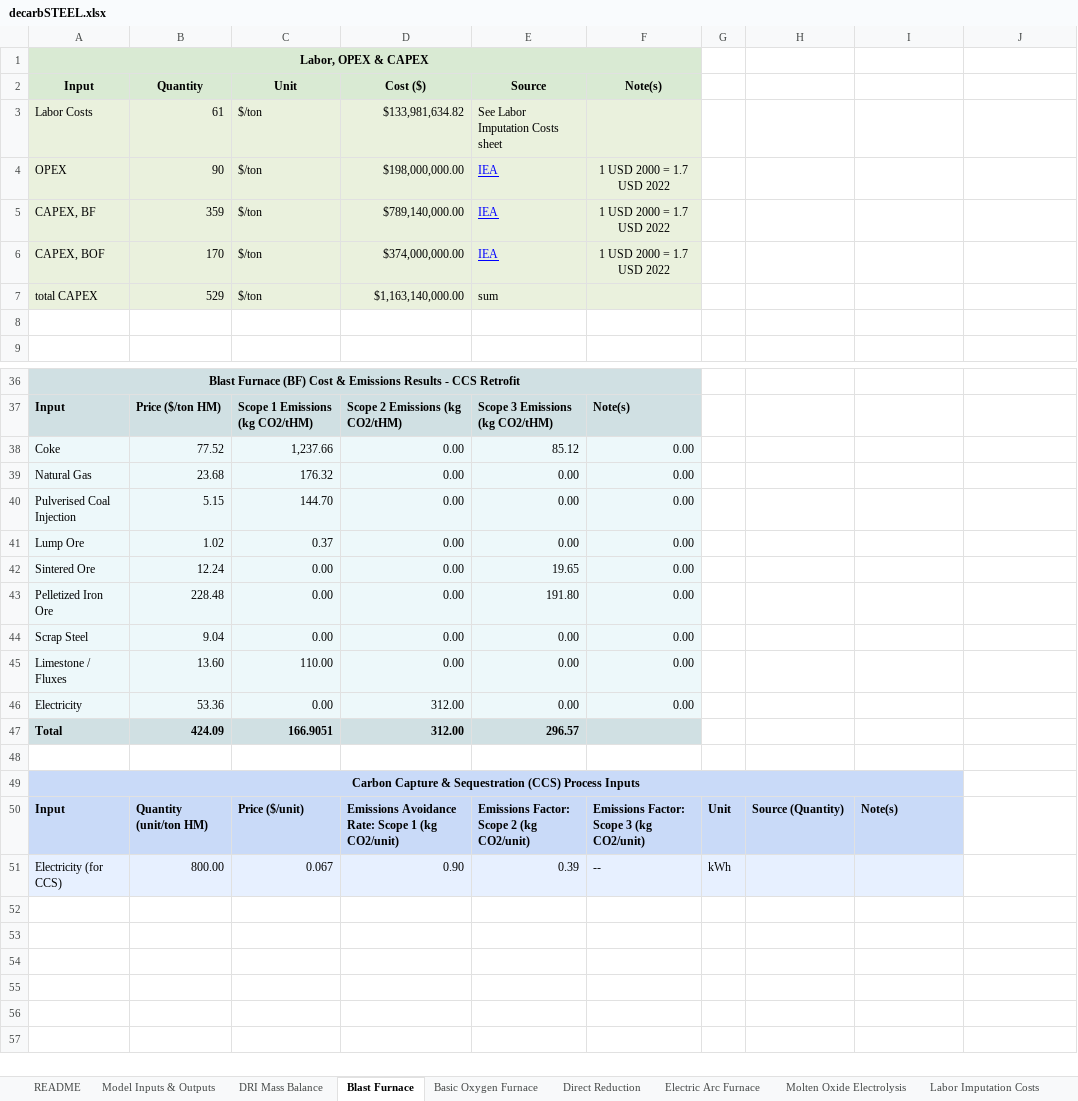
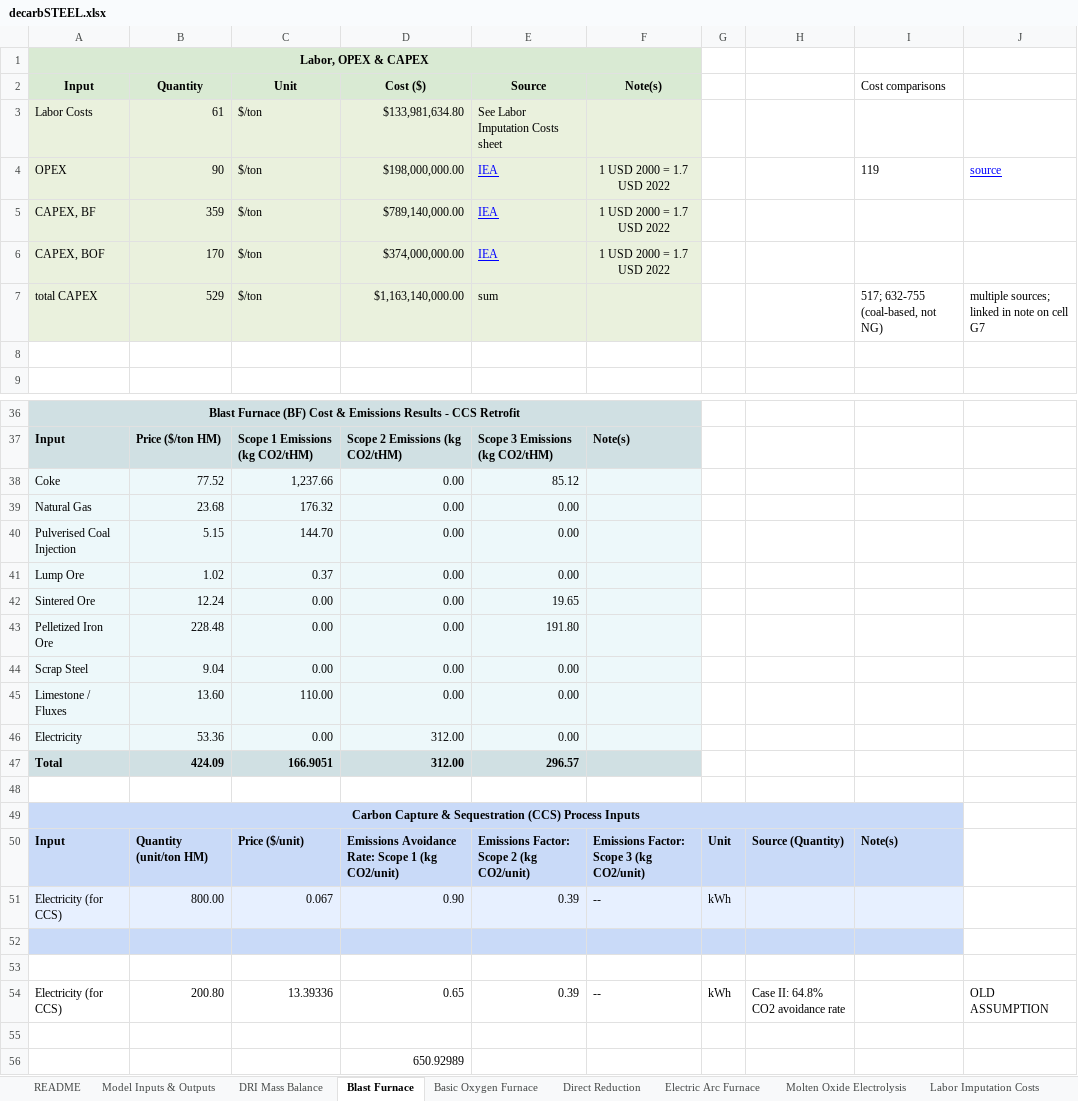
Before and after one commit to eshoffma/decarbSTEEL, an Excel workbook: decarbSTEEL.xlsx, sheet Blast Furnace, drawn as a sheet; only a part is shown, gaps mark what is left out; values as stored, in another font and other column widths than the file's, no borders; charts and pictures not drawn; the diff names each change by its address in the sheet, - before the commit and + after, or states it on an @@ line.

```diff
--- a/decarbSTEEL.xlsx (sheet Blast Furnace)
+++ b/decarbSTEEL.xlsx (sheet Blast Furnace)
-I2: (empty)
+I2: Cost comparisons
-D3 (Cost ($)): $133,981,634.82
+D3 (Cost ($)): $133,981,634.80
-I4 (Cost comparisons): (empty)
+I4 (Cost comparisons): 119
-J4: (empty)
+J4: source
-I7 (Cost comparisons): (empty)
+I7 (Cost comparisons): 517; 632-755 (coal-based, not NG)
-J7: (empty)
+J7: multiple sources; linked in note on cell G7
-F38:F46 (Note(s)): 0.00
+F38:F46 (Note(s)): (empty)
+row 52: (empty)
+row 53: (empty)
+row 54: Electricity (for CCS) | 200.80 | 13.39336 | 0.65 | 0.39 | -- | kWh | Case II: 64.8% CO2 avoidance rate |  | OLD ASSUMPTION
+row 55: (empty)
+row 56:  |  |  | 650.92989
```
Also changed, not shown: sheet Model Inputs & Outputs, sheet Basic Oxygen Furnace, sheet Molten Oxide Electrolysis, sheet DRI Mass Balance, formulas that keep their value, charts or pictures.
